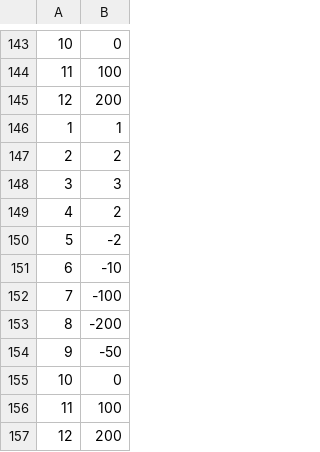
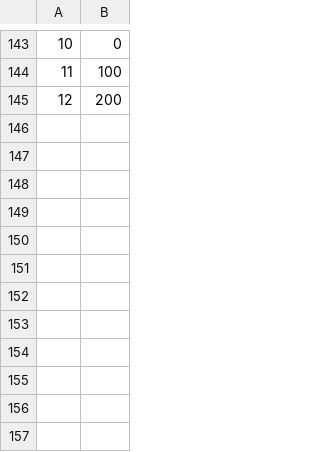
Before and after one commit to rrobberobin/RegressionPlotter-ProgrammingStudio2, a CSV file: data5.csv, drawn as a sheet; only a part is shown, gaps mark what is left out; the diff names each change by its address in the sheet, - before the commit and + after, or states it on an @@ line.

```diff
--- a/data5.csv
+++ b/data5.csv
-row 146: 1 | 1
-row 147: 2 | 2
-row 148: 3 | 3
-row 149: 4 | 2
-row 150: 5 | -2
-row 151: 6 | -10
-row 152: 7 | -100
-row 153: 8 | -200
-row 154: 9 | -50
-row 155: 10 | 0
-row 156: 11 | 100
-row 157: 12 | 200
```
Also changed, not shown: 11 other files.
